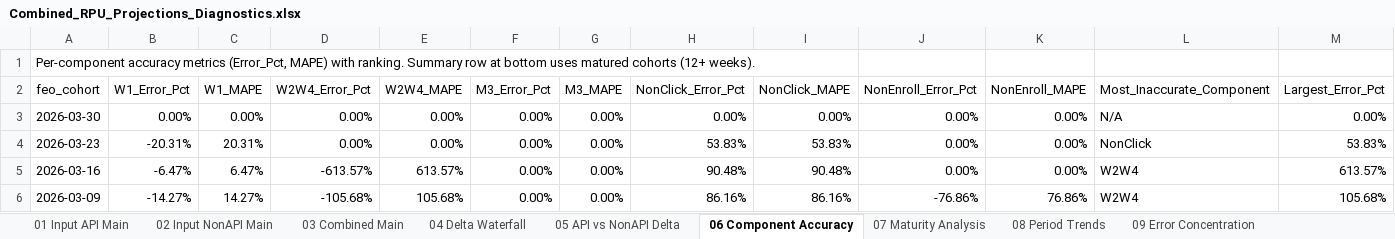
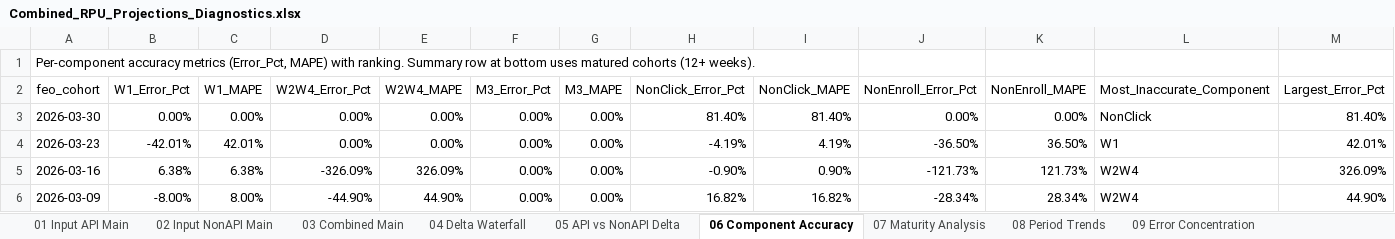
Before and after one commit to BrightMoney-AI/affiliates_product, an Excel workbook: projections/Outputs/stage_4_final/Combined_RPU_Projections_Diagnostics.xlsx, sheet 06 Component Accuracy, drawn as a sheet; only a part is shown; values as stored, in another font and other column widths than the file's, no cell formats; the diff covers the shown part only; the diff names each change by its address in the sheet, - before the commit and + after, or states it on an @@ line.

```diff
--- a/projections/Outputs/stage_4_final/Combined_RPU_Projections_Diagnostics.xlsx (sheet 06 Component Accuracy)
+++ b/projections/Outputs/stage_4_final/Combined_RPU_Projections_Diagnostics.xlsx (sheet 06 Component Accuracy)
-H3 (NonClick_Error_Pct): 0.00%
+H3 (NonClick_Error_Pct): 81.40%
-I3 (NonClick_MAPE): 0.00%
+I3 (NonClick_MAPE): 81.40%
-L3 (Most_Inaccurate_Component): N/A
+L3 (Most_Inaccurate_Component): NonClick
-M3 (Largest_Error_Pct): 0.00%
+M3 (Largest_Error_Pct): 81.40%
-B4 (W1_Error_Pct): -20.31%
+B4 (W1_Error_Pct): -42.01%
-C4 (W1_MAPE): 20.31%
+C4 (W1_MAPE): 42.01%
-H4 (NonClick_Error_Pct): 53.83%
+H4 (NonClick_Error_Pct): -4.19%
-I4 (NonClick_MAPE): 53.83%
+I4 (NonClick_MAPE): 4.19%
-J4 (NonEnroll_Error_Pct): 0.00%
+J4 (NonEnroll_Error_Pct): -36.50%
-K4 (NonEnroll_MAPE): 0.00%
+K4 (NonEnroll_MAPE): 36.50%
-L4 (Most_Inaccurate_Component): NonClick
+L4 (Most_Inaccurate_Component): W1
-M4 (Largest_Error_Pct): 53.83%
+M4 (Largest_Error_Pct): 42.01%
-B5 (W1_Error_Pct): -6.47%
+B5 (W1_Error_Pct): 6.38%
-C5 (W1_MAPE): 6.47%
+C5 (W1_MAPE): 6.38%
-D5 (W2W4_Error_Pct): -613.57%
+D5 (W2W4_Error_Pct): -326.09%
-E5 (W2W4_MAPE): 613.57%
+E5 (W2W4_MAPE): 326.09%
-H5 (NonClick_Error_Pct): 90.48%
+H5 (NonClick_Error_Pct): -0.90%
-I5 (NonClick_MAPE): 90.48%
+I5 (NonClick_MAPE): 0.90%
-J5 (NonEnroll_Error_Pct): 0.00%
+J5 (NonEnroll_Error_Pct): -121.73%
-K5 (NonEnroll_MAPE): 0.00%
+K5 (NonEnroll_MAPE): 121.73%
-M5 (Largest_Error_Pct): 613.57%
+M5 (Largest_Error_Pct): 326.09%
-B6 (W1_Error_Pct): -14.27%
+B6 (W1_Error_Pct): -8.00%
-C6 (W1_MAPE): 14.27%
+C6 (W1_MAPE): 8.00%
-D6 (W2W4_Error_Pct): -105.68%
+D6 (W2W4_Error_Pct): -44.90%
-E6 (W2W4_MAPE): 105.68%
+E6 (W2W4_MAPE): 44.90%
-H6 (NonClick_Error_Pct): 86.16%
+H6 (NonClick_Error_Pct): 16.82%
-I6 (NonClick_MAPE): 86.16%
+I6 (NonClick_MAPE): 16.82%
-J6 (NonEnroll_Error_Pct): -76.86%
+J6 (NonEnroll_Error_Pct): -28.34%
-K6 (NonEnroll_MAPE): 76.86%
+K6 (NonEnroll_MAPE): 28.34%
-M6 (Largest_Error_Pct): 105.68%
+M6 (Largest_Error_Pct): 44.90%
```
Also changed, not shown: 366 edited cells elsewhere in this sheet, sheet 05 API vs NonAPI Delta, sheet 03 Combined Main, sheet 01 Input API Main, sheet 08 Period Trends, sheet 09 Error Concentration, sheet 04 Delta Waterfall, 4 more sheets, cell formats.
